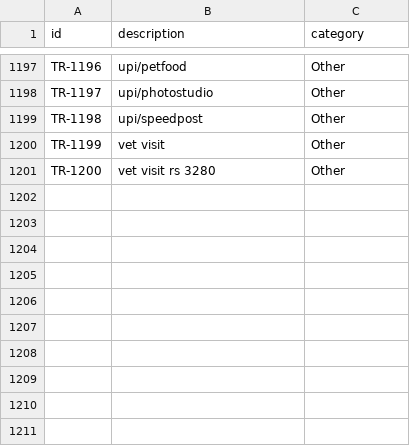
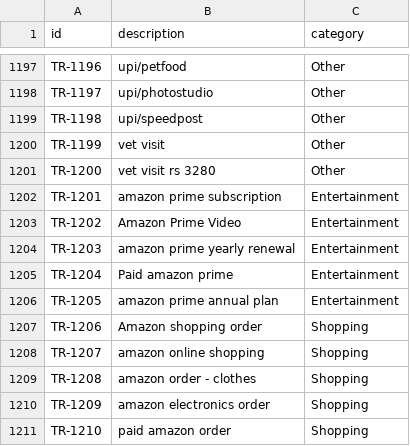
Before and after one commit to Dodiya612/smart_expense_splitter_tracker_simplify, a CSV file: ml/data/categories_train.csv, drawn as a sheet; only a part is shown, gaps mark what is left out; the diff names each change by its address in the sheet, - before the commit and + after, or states it on an @@ line.

Commit message:
feat(ml): implement category classification model

```diff
--- a/ml/data/categories_train.csv
+++ b/ml/data/categories_train.csv
+row 1202: TR-1201 | amazon prime subscription | Entertainment
+row 1203: TR-1202 | Amazon Prime Video | Entertainment
+row 1204: TR-1203 | amazon prime yearly renewal | Entertainment
+row 1205: TR-1204 | Paid amazon prime | Entertainment
+row 1206: TR-1205 | amazon prime annual plan | Entertainment
+row 1207: TR-1206 | Amazon shopping order | Shopping
+row 1208: TR-1207 | amazon online shopping | Shopping
+row 1209: TR-1208 | amazon order - clothes | Shopping
+row 1210: TR-1209 | amazon electronics order | Shopping
+row 1211: TR-1210 | paid amazon order | Shopping
```
Also changed, not shown: 11 other files.
